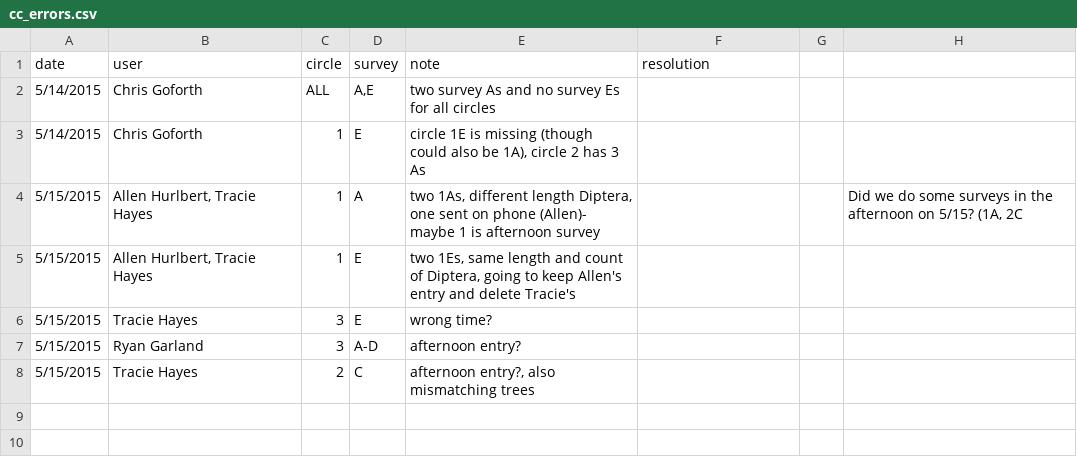
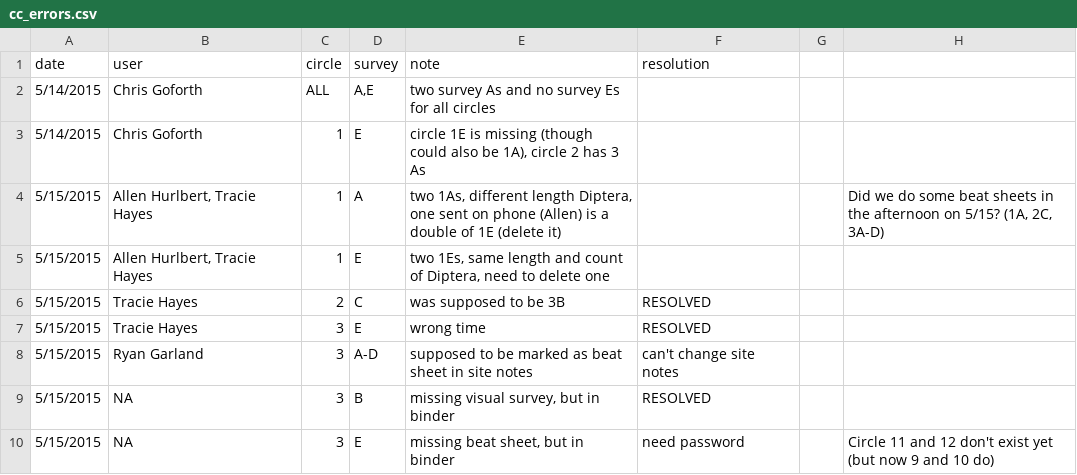
Before and after one commit to hurlbertlab/caterpillars-count-analysis, a CSV file: cc_errors.csv, drawn as a sheet.

Commit message:
updated 5/15

```diff
--- a/cc_errors.csv
+++ b/cc_errors.csv
@@ -3,6 +3,8 @@ date,user,circle,survey,note,resolution,,
 5/14/2015,Chris Goforth,1,E,"circle 1E is missing (though could also be 1A), circle 2 has 3 As",,,
-5/15/2015,"Allen Hurlbert, Tracie Hayes",1,A,"two 1As, different length Diptera, one sent on phone (Allen)- maybe 1 is afternoon survey",,,"Did we do some surveys in the afternoon on 5/15? (1A, 2C"
-5/15/2015,"Allen Hurlbert, Tracie Hayes",1,E,"two 1Es, same length and count of Diptera, going to keep Allen's entry and delete Tracie's",,,
-5/15/2015,Tracie Hayes,3,E,wrong time?,,,
-5/15/2015,Ryan Garland,3,A-D,afternoon entry?,,,
-5/15/2015,Tracie Hayes,2,C,"afternoon entry?, also mismatching trees",,,
+5/15/2015,"Allen Hurlbert, Tracie Hayes",1,A,"two 1As, different length Diptera, one sent on phone (Allen) is a double of 1E (delete it)",,,"Did we do some beat sheets in the afternoon on 5/15? (1A, 2C, 3A-D)"
+5/15/2015,"Allen Hurlbert, Tracie Hayes",1,E,"two 1Es, same length and count of Diptera, need to delete one",,,
+5/15/2015,Tracie Hayes,2,C,was supposed to be 3B,RESOLVED,,
+5/15/2015,Tracie Hayes,3,E,wrong time,RESOLVED,,
+5/15/2015,Ryan Garland,3,A-D,supposed to be marked as beat sheet in site notes,can't change site notes,,
+5/15/2015,NA,3,B,"missing visual survey, but in binder",RESOLVED,,
+5/15/2015,NA,3,E,"missing beat sheet, but in binder",need password,,Circle 11 and 12 don't exist yet (but now 9 and 10 do)
```
